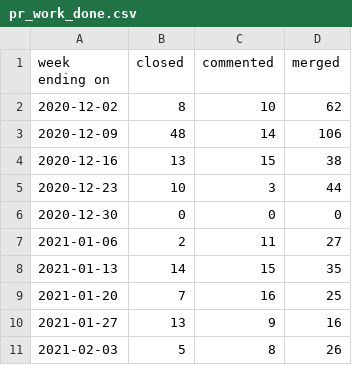
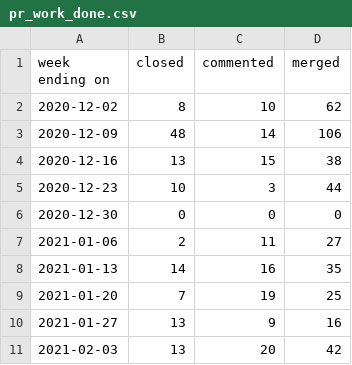
Before and after one commit to terrorizer1980/community_management, a CSV file: pr_work_done.csv, drawn as a sheet.

```diff
--- a/pr_work_done.csv
+++ b/pr_work_done.csv
@@ -7,5 +7,5 @@ week ending on,closed,commented,merged
 2021-01-06,2,11,27
-2021-01-13,14,15,35
-2021-01-20,7,16,25
+2021-01-13,14,16,35
+2021-01-20,7,19,25
 2021-01-27,13,9,16
-2021-02-03,5,8,26
+2021-02-03,13,20,42
```
Also changed, not shown: 23 other files.
